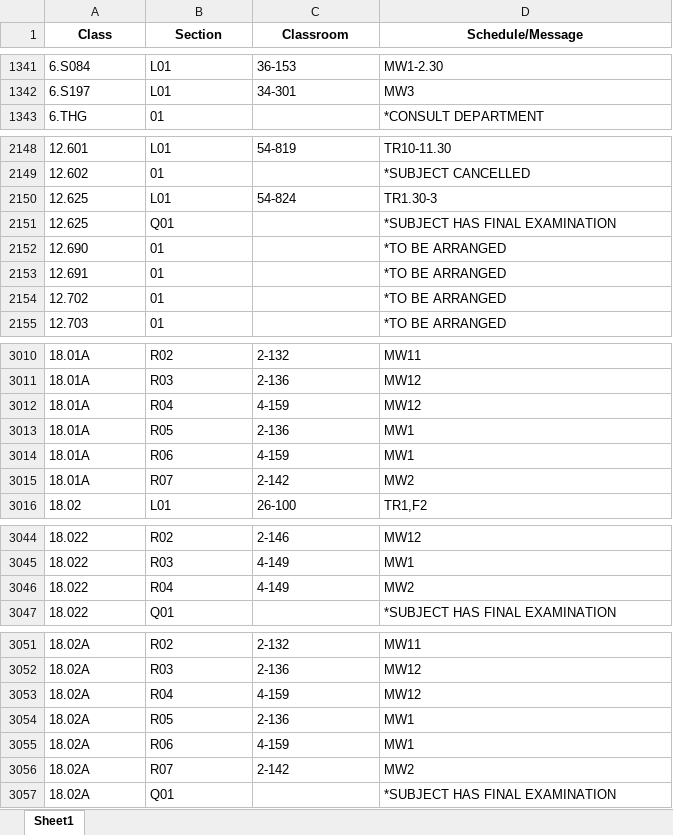
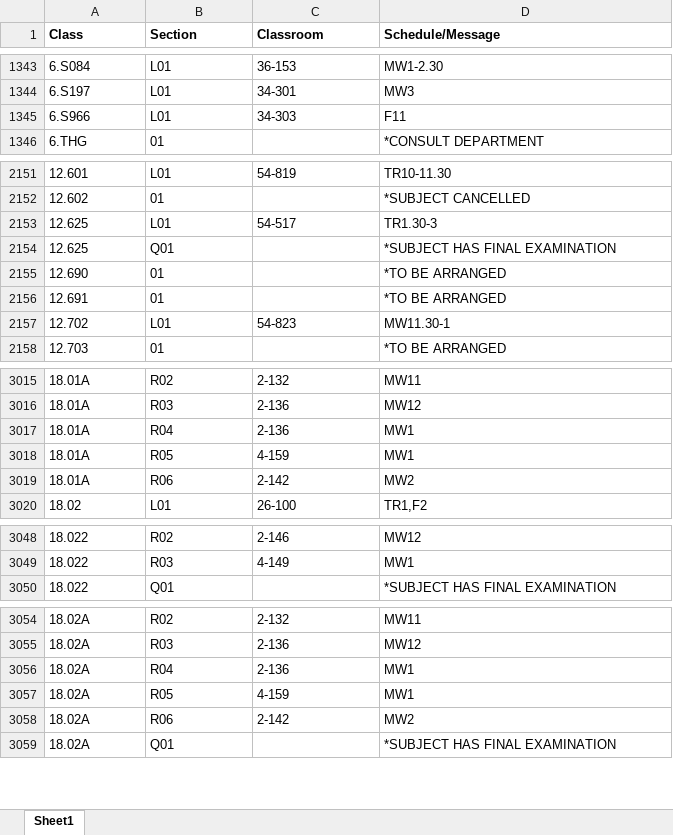
Before and after one commit to edfan/firehose, an Excel workbook: new_scripts/CSB.xlsx, sheet Sheet1, drawn as a sheet; only a part is shown, gaps mark what is left out; values as stored, in another font and other column widths than the file's, no borders; removed rows and columns are numbered as before the commit, all else as after; the diff covers the shown part only; the diff names each change by its address in the sheet, - before the commit and + after, or states it on an @@ line.

```diff
--- a/new_scripts/CSB.xlsx (sheet Sheet1)
+++ b/new_scripts/CSB.xlsx (sheet Sheet1)
-A1:D1 alignment: center
+A1:D1 alignment: left
+row 1345: 6.S966 | L01 | 34-303 | F11
-C2153 (Classroom): 54-824
+C2153 (Classroom): 54-517
-B2157 (Section): 01
+B2157 (Section): L01
-C2157 (Classroom): (empty)
+C2157 (Classroom): 54-823
-D2157 (Schedule/Message): *TO BE ARRANGED
+D2157 (Schedule/Message): MW11.30-1
-row 3012: 18.01A | R04 | 4-159 | MW12
-B3017 (Section): R05
+B3017 (Section): R04
-B3018 (Section): R06
+B3018 (Section): R05
-B3019 (Section): R07
+B3019 (Section): R06
-row 3046: 18.022 | R04 | 4-149 | MW2
-row 3053: 18.02A | R04 | 4-159 | MW12
-B3056 (Section): R05
+B3056 (Section): R04
-B3057 (Section): R06
+B3057 (Section): R05
-B3058 (Section): R07
+B3058 (Section): R06
```
Also changed, not shown: 6 added rows, 2 removed rows and 58 edited cells elsewhere in this sheet, 7 other files.
